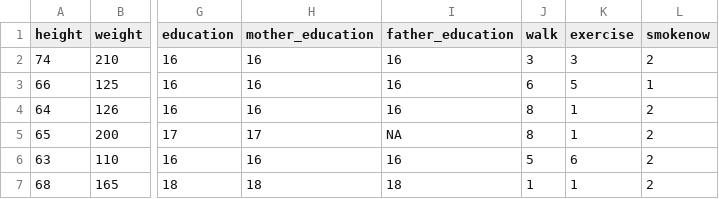
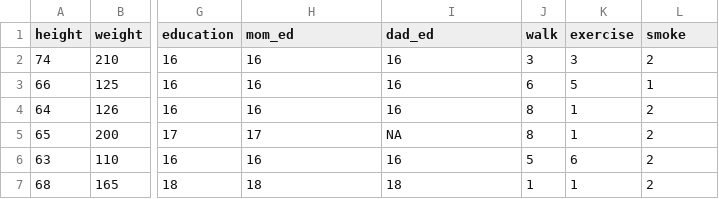
Before and after one commit to Breno-Azevedo/Statistical_Modeling, a CSV file: data/earnings.csv, drawn as a sheet; only a part is shown, gaps mark what is left out; the diff names each change by its address in the sheet, - before the commit and + after, or states it on an @@ line.

Commit message:
chore: change variable name

```diff
--- a/data/earnings.csv
+++ b/data/earnings.csv
-H1: mother_education
+H1: mom_ed
-I1: father_education
+I1: dad_ed
-L1: smokenow
+L1: smoke
```
